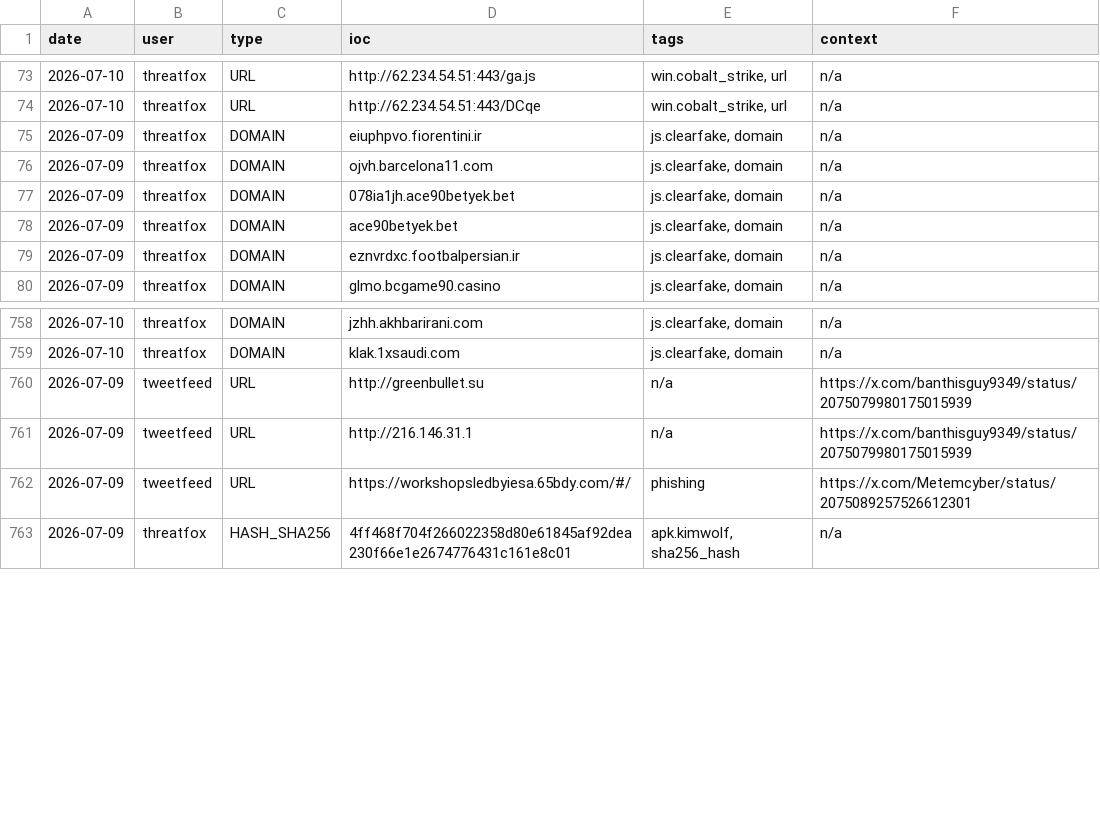
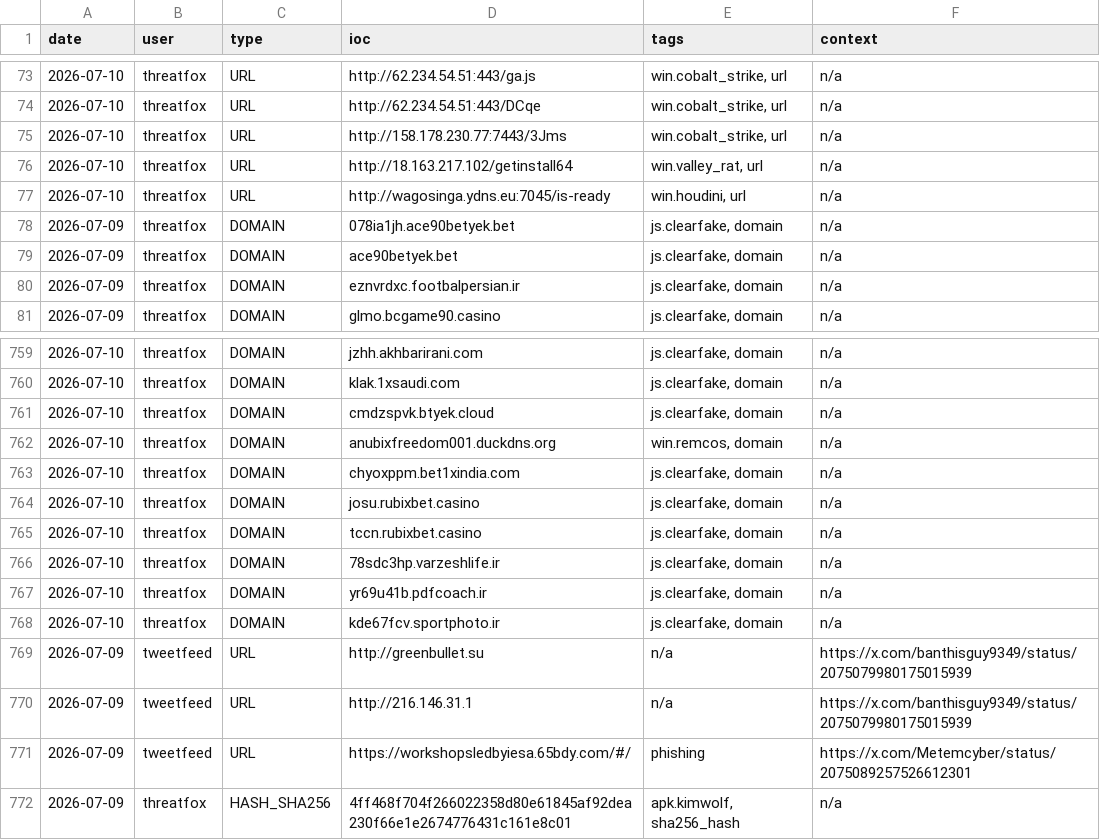
Before and after one commit to Adi-Lyt/vigia-ioc-feed, a CSV file: iocs/today.csv, drawn as a sheet; only a part is shown, gaps mark what is left out.

Commit message:
chore: update IoC feed 2026-07-10 04:09 UTC

```diff
--- a/iocs/today.csv
+++ b/iocs/today.csv
@@ -74,4 +74,5 @@ date,user,type,ioc,tags,context
 2026-07-10,threatfox,URL,http://62.234.54.51:443/DCqe,"win.cobalt_strike, url",n/a
-2026-07-09,threatfox,DOMAIN,eiuphpvo.fiorentini.ir,"js.clearfake, domain",n/a
-2026-07-09,threatfox,DOMAIN,ojvh.barcelona11.com,"js.clearfake, domain",n/a
+2026-07-10,threatfox,URL,http://158.178.230.77:7443/3Jms,"win.cobalt_strike, url",n/a
+2026-07-10,threatfox,URL,http://18.163.217.102/getinstall64,"win.valley_rat, url",n/a
+2026-07-10,threatfox,URL,http://wagosinga.ydns.eu:7045/is-ready,"win.houdini, url",n/a
 2026-07-09,threatfox,DOMAIN,078ia1jh.ace90betyek.bet,"js.clearfake, domain",n/a
@@ -759,2 +760,10 @@ date,user,type,ioc,tags,context
 2026-07-10,threatfox,DOMAIN,klak.1xsaudi.com,"js.clearfake, domain",n/a
+2026-07-10,threatfox,DOMAIN,cmdzspvk.btyek.cloud,"js.clearfake, domain",n/a
+2026-07-10,threatfox,DOMAIN,anubixfreedom001.duckdns.org,"win.remcos, domain",n/a
+2026-07-10,threatfox,DOMAIN,chyoxppm.bet1xindia.com,"js.clearfake, domain",n/a
+2026-07-10,threatfox,DOMAIN,josu.rubixbet.casino,"js.clearfake, domain",n/a
+2026-07-10,threatfox,DOMAIN,tccn.rubixbet.casino,"js.clearfake, domain",n/a
+2026-07-10,threatfox,DOMAIN,78sdc3hp.varzeshlife.ir,"js.clearfake, domain",n/a
+2026-07-10,threatfox,DOMAIN,yr69u41b.pdfcoach.ir,"js.clearfake, domain",n/a
+2026-07-10,threatfox,DOMAIN,kde67fcv.sportphoto.ir,"js.clearfake, domain",n/a
 2026-07-09,tweetfeed,URL,http://greenbullet.su,n/a,https://x.com/banthisguy9349/status/2075079980175015939
```
